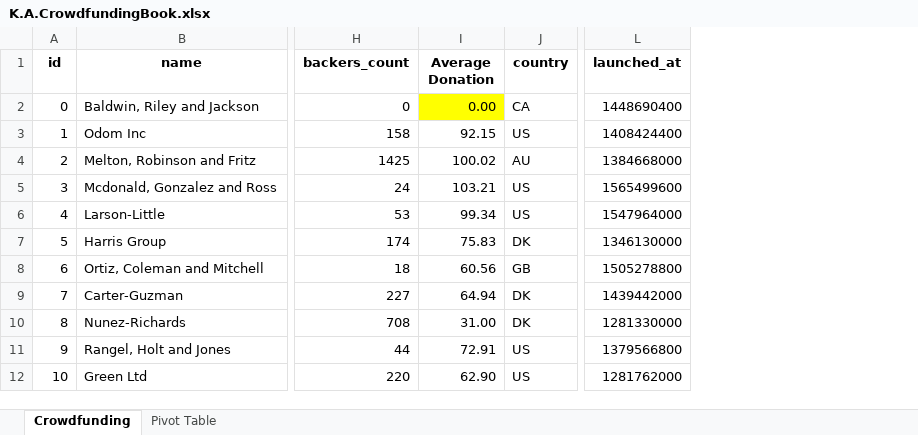
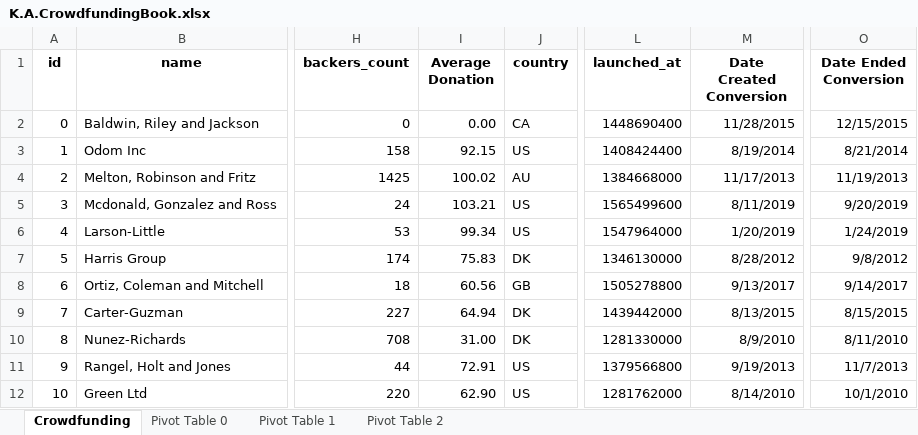
Before and after one commit to kealvarez/excel-challenge, an Excel workbook: K.A.CrowdfundingBook.xlsx, sheet Crowdfunding, drawn as a sheet; only a part is shown, gaps mark what is left out; values as stored, in another font and other column widths than the file's, no borders; conditional formats not drawn; the diff names each change by its address in the sheet, - before the commit and + after, or states it on an @@ line.

Commit message:
updating crowdfunding excel sheet

```diff
--- a/K.A.CrowdfundingBook.xlsx (sheet Crowdfunding)
+++ b/K.A.CrowdfundingBook.xlsx (sheet Crowdfunding)
-sheet tab: Pivot Table
+sheet tab: Pivot Table 0
+sheet tab: Pivot Table 1
+sheet tab: Pivot Table 2
+column M (Date Created Conversion), rows 2-12: 11/28/2015 | 8/19/2014 | 11/17/2013 | 8/11/2019 | 1/20/2019 | 8/28/2012 | 9/13/2017 | 8/13/2015 | 8/9/2010 | 9/19/2013 | 8/14/2010
+column O (Date Ended Conversion), rows 2-12: 12/15/2015 | 8/21/2014 | 11/19/2013 | 9/20/2019 | 1/24/2019 | 9/8/2012 | 9/14/2017 | 8/15/2015 | 8/11/2010 | 11/7/2013 | 10/1/2010
-I2 fill: #FFFF00
+I2 fill: none
```
Also changed, not shown: charts or pictures.
